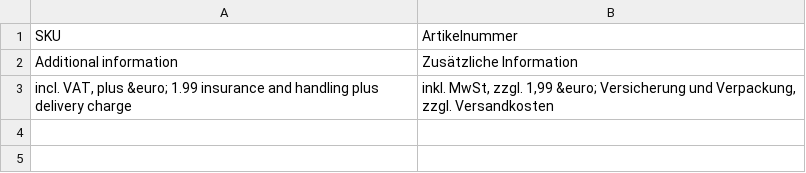
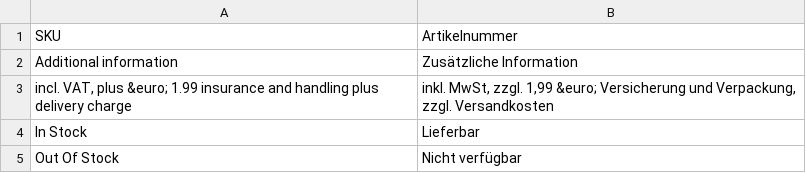
Before and after one commit to lizards-and-pumpkins/catalog, a CSV file: theme/locale/de_DE/product-details.csv, drawn as a sheet.

```diff
--- a/theme/locale/de_DE/product-details.csv
+++ b/theme/locale/de_DE/product-details.csv
@@ -3 +3,3 @@
 "incl. VAT, plus &euro; 1.99 insurance and handling plus delivery charge","inkl. MwSt, zzgl. 1,99 &euro; Versicherung und Verpackung, zzgl. Versandkosten"
+"In Stock","Lieferbar"
+"Out Of Stock","Nicht verfügbar"
```
Also changed, not shown: 4 other files.
